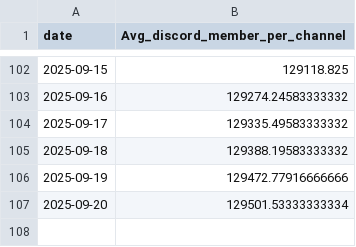
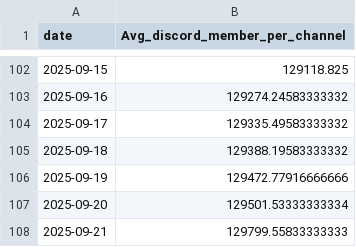
Before and after one commit to shiyu20000/Roblox-Game-Scraping, a CSV file: Roblox_discord_activities.csv, drawn as a sheet; only a part is shown, gaps mark what is left out.

```diff
--- a/Roblox_discord_activities.csv
+++ b/Roblox_discord_activities.csv
@@ -107 +107,2 @@ date,Avg_discord_member_per_channel
 2025-09-20,129501.53333333334
+2025-09-21,129799.55833333333
```
Also changed, not shown: youtube_results.csv.
